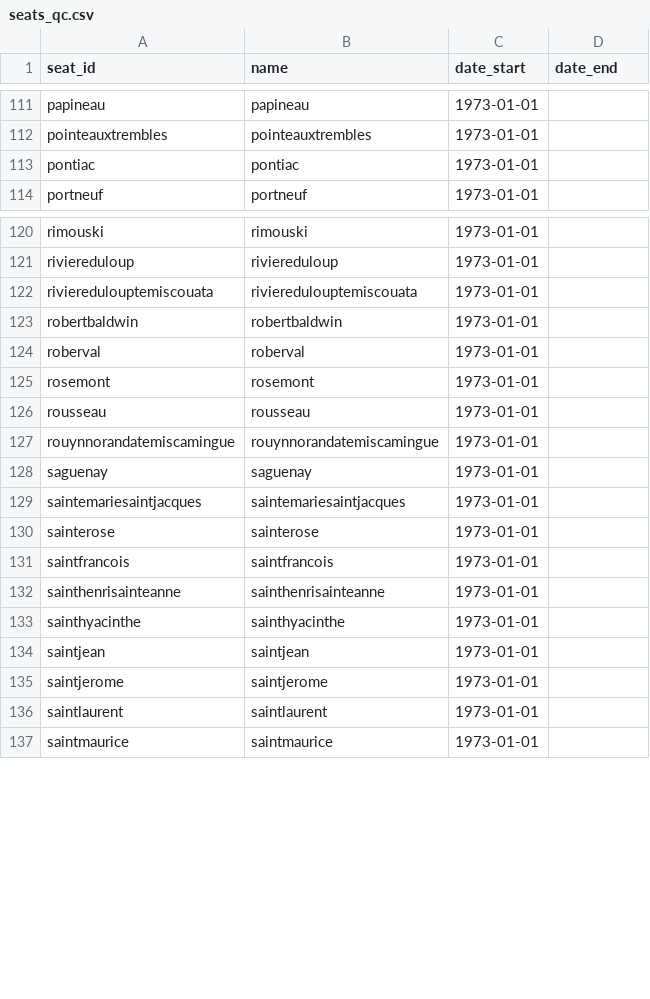
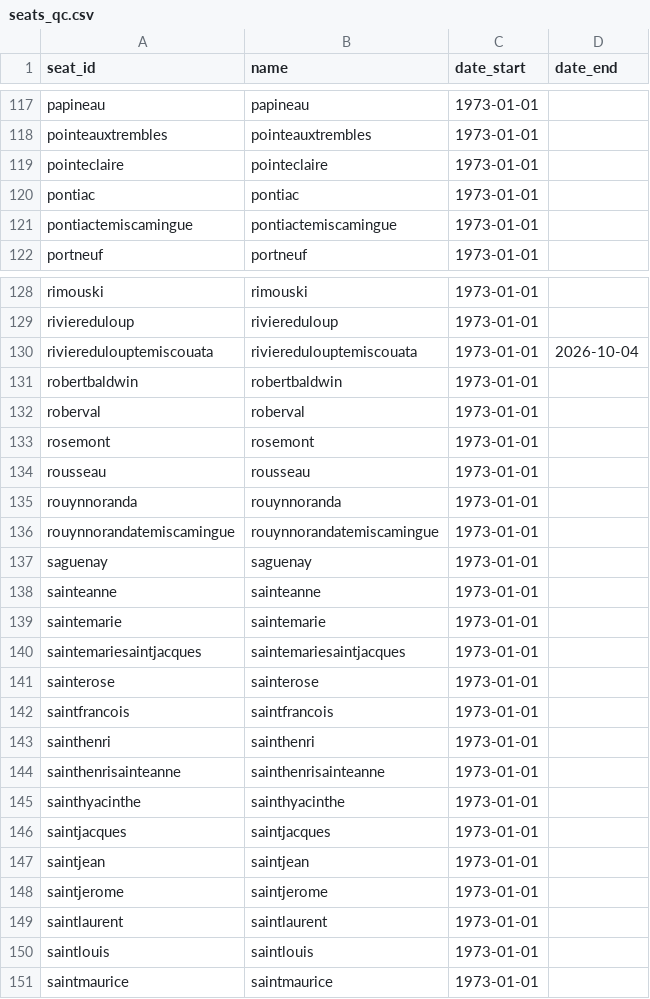
Before and after one commit to ellipse-science/pplmatch, a CSV file: inst/extdata/seats_qc.csv, drawn as a sheet; only a part is shown, gaps mark what is left out; the diff covers the shown part only.

```diff
--- a/inst/extdata/seats_qc.csv
+++ b/inst/extdata/seats_qc.csv
@@ -112,3 +118,5 @@ papineau,papineau,1973-01-01,
 pointeauxtrembles,pointeauxtrembles,1973-01-01,
+pointeclaire,pointeclaire,1973-01-01,
 pontiac,pontiac,1973-01-01,
+pontiactemiscamingue,pontiactemiscamingue,1973-01-01,
 portneuf,portneuf,1973-01-01,
@@ -121,3 +129,3 @@ rimouski,rimouski,1973-01-01,
 riviereduloup,riviereduloup,1973-01-01,
-rivieredulouptemiscouata,rivieredulouptemiscouata,1973-01-01,
+rivieredulouptemiscouata,rivieredulouptemiscouata,1973-01-01,2026-10-04
 robertbaldwin,robertbaldwin,1973-01-01,
@@ -126,4 +134,7 @@ rosemont,rosemont,1973-01-01,
 rousseau,rousseau,1973-01-01,
+rouynnoranda,rouynnoranda,1973-01-01,
 rouynnorandatemiscamingue,rouynnorandatemiscamingue,1973-01-01,
 saguenay,saguenay,1973-01-01,
+sainteanne,sainteanne,1973-01-01,
+saintemarie,saintemarie,1973-01-01,
 saintemariesaintjacques,saintemariesaintjacques,1973-01-01,
@@ -131,4 +142,6 @@ sainterose,sainterose,1973-01-01,
 saintfrancois,saintfrancois,1973-01-01,
+sainthenri,sainthenri,1973-01-01,
 sainthenrisainteanne,sainthenrisainteanne,1973-01-01,
 sainthyacinthe,sainthyacinthe,1973-01-01,
+saintjacques,saintjacques,1973-01-01,
 saintjean,saintjean,1973-01-01,
@@ -136,2 +149,3 @@ saintjerome,saintjerome,1973-01-01,
 saintlaurent,saintlaurent,1973-01-01,
+saintlouis,saintlouis,1973-01-01,
 saintmaurice,saintmaurice,1973-01-01,
```
Also changed, not shown: 16 added rows and 5 edited cells elsewhere in this file, inst/extdata/persons_qc.csv, 10 other files.
